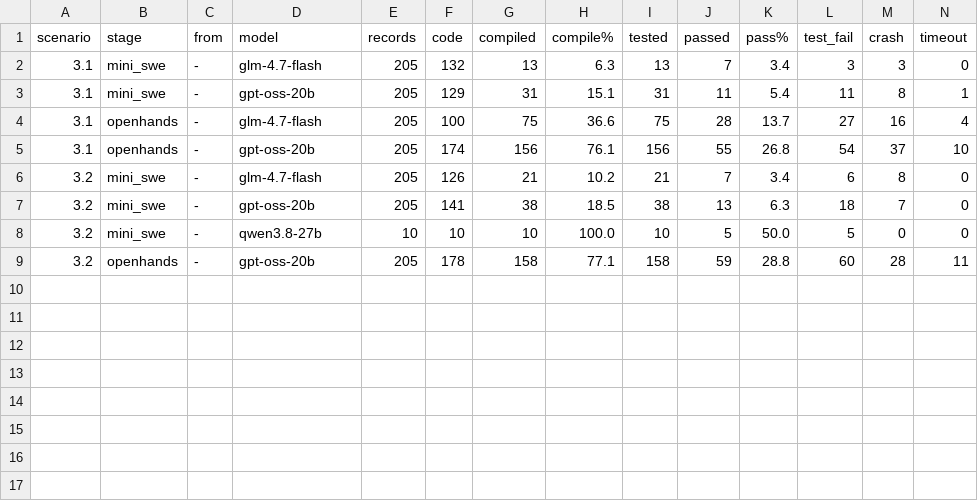
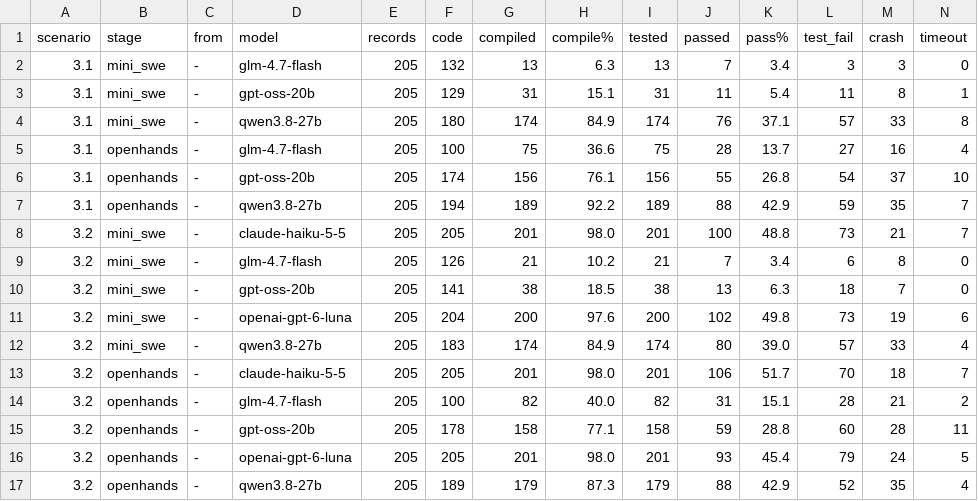
Before and after one commit to banxiangao/winebench, a CSV file: wine_agent/results/table.csv, drawn as a sheet; only a part is shown; removed rows and columns are numbered as before the commit, all else as after; rows hold the shown columns only; the diff names each change by its address in the sheet, - before the commit and + after, or states it on an @@ line.

```diff
--- a/wine_agent/results/table.csv
+++ b/wine_agent/results/table.csv
+row 4: 3.1 | mini_swe | - | qwen3.8-27b | 205 | 180 | 174 | 84.9 | 174 | 76 | 37.1 | 57 | 33 | 8
+row 7: 3.1 | openhands | - | qwen3.8-27b | 205 | 194 | 189 | 92.2 | 189 | 88 | 42.9 | 59 | 35 | 7
+row 8: 3.2 | mini_swe | - | claude-haiku-5-5 | 205 | 205 | 201 | 98.0 | 201 | 100 | 48.8 | 73 | 21 | 7
-row 8: 3.2 | mini_swe | - | qwen3.8-27b | 10 | 10 | 10 | 100.0 | 10 | 5 | 50.0 | 5 | 0 | 0
+row 11: 3.2 | mini_swe | - | openai-gpt-6-luna | 205 | 204 | 200 | 97.6 | 200 | 102 | 49.8 | 73 | 19 | 6
+row 12: 3.2 | mini_swe | - | qwen3.8-27b | 205 | 183 | 174 | 84.9 | 174 | 80 | 39.0 | 57 | 33 | 4
+row 13: 3.2 | openhands | - | claude-haiku-5-5 | 205 | 205 | 201 | 98.0 | 201 | 106 | 51.7 | 70 | 18 | 7
+row 14: 3.2 | openhands | - | glm-4.7-flash | 205 | 100 | 82 | 40.0 | 82 | 31 | 15.1 | 28 | 21 | 2
+row 16: 3.2 | openhands | - | openai-gpt-6-luna | 205 | 205 | 201 | 98.0 | 201 | 93 | 45.4 | 79 | 24 | 5
+row 17: 3.2 | openhands | - | qwen3.8-27b | 205 | 189 | 179 | 87.3 | 179 | 88 | 42.9 | 52 | 35 | 4
```
Also changed, not shown: results/metrics_settings.csv, wine_bench/results/pass_at_k.csv, 7 other files.
